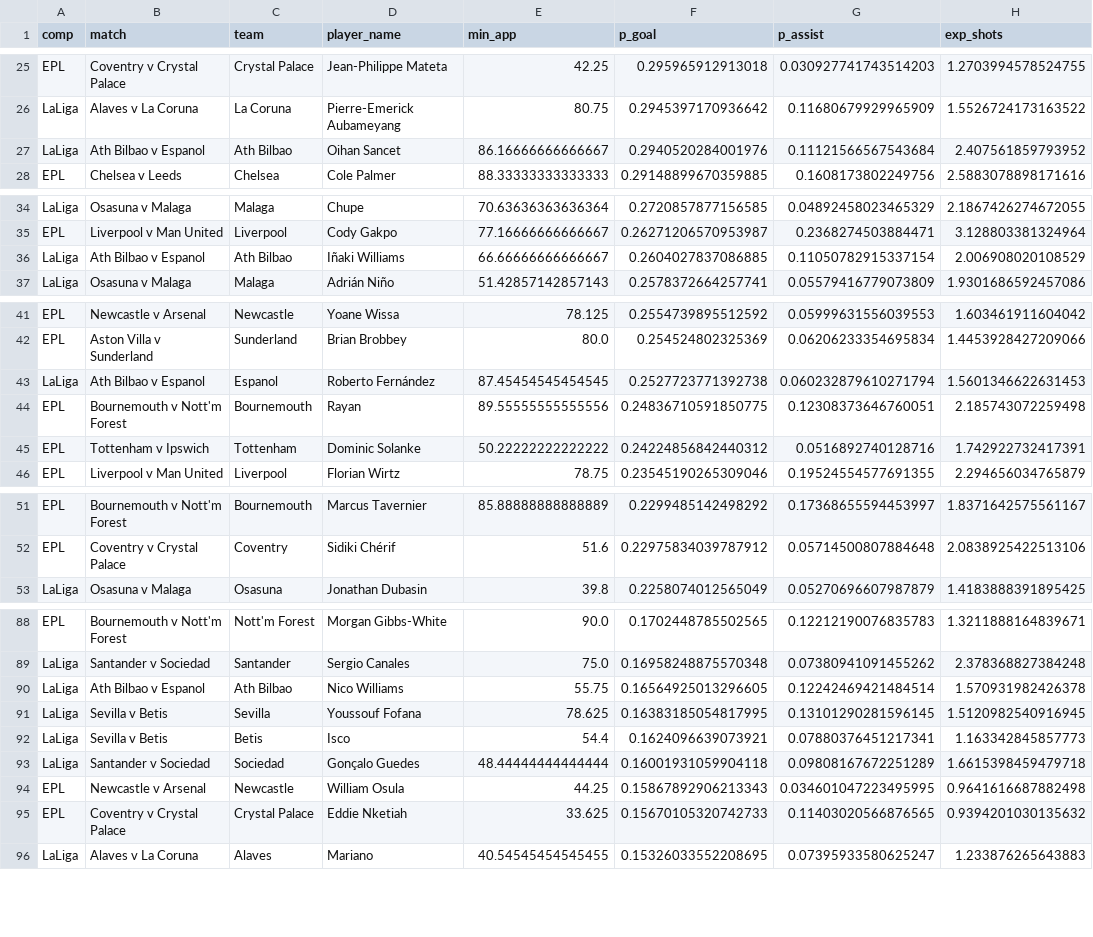
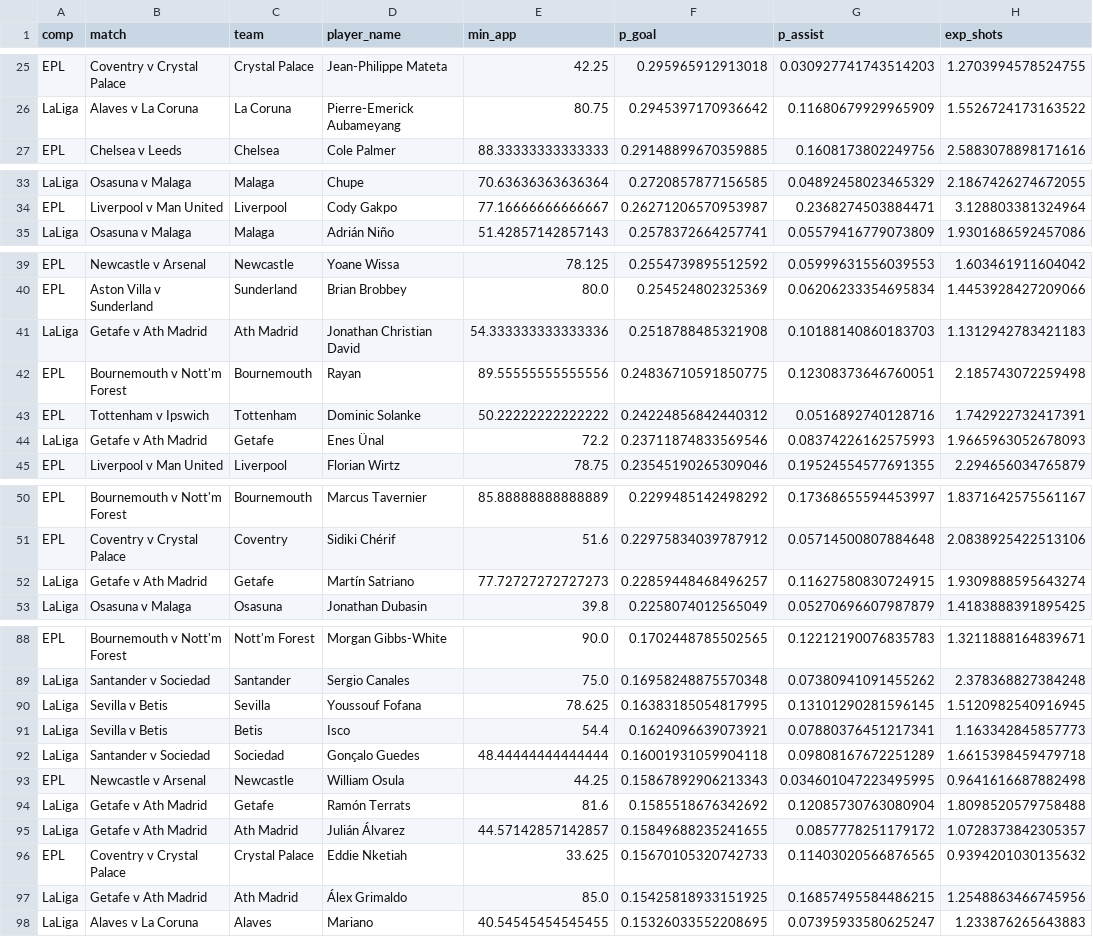
Before and after one commit to sebastianmansour910-art/epl-predictor, a CSV file: data/props_model.csv, drawn as a sheet; only a part is shown, gaps mark what is left out; the diff covers the shown part only.

```diff
--- a/data/props_model.csv
+++ b/data/props_model.csv
@@ -26,3 +26,2 @@ EPL,Coventry v Crystal Palace,Crystal Palace,Jean-Philippe Mateta,42.25,0.295965
 LaLiga,Alaves v La Coruna,La Coruna,Pierre-Emerick Aubameyang,80.75,0.2945397170936642,0.11680679929965909,1.5526724173163522
-LaLiga,Ath Bilbao v Espanol,Ath Bilbao,Oihan Sancet,86.16666666666667,0.2940520284001976,0.11121566567543684,2.407561859793952
 EPL,Chelsea v Leeds,Chelsea,Cole Palmer,88.33333333333333,0.29148899670359885,0.1608173802249756,2.5883078898171616
@@ -35,3 +34,2 @@ LaLiga,Osasuna v Malaga,Malaga,Chupe,70.63636363636364,0.2720857877156585,0.0489
 EPL,Liverpool v Man United,Liverpool,Cody Gakpo,77.16666666666667,0.26271206570953987,0.2368274503884471,3.128803381324964
-LaLiga,Ath Bilbao v Espanol,Ath Bilbao,Iñaki Williams,66.66666666666667,0.2604027837086885,0.11050782915337154,2.006908020108529
 LaLiga,Osasuna v Malaga,Malaga,Adrián Niño,51.42857142857143,0.2578372664257741,0.05579416779073809,1.9301686592457086
@@ -42,5 +40,6 @@ EPL,Newcastle v Arsenal,Newcastle,Yoane Wissa,78.125,0.2554739895512592,0.059996
 EPL,Aston Villa v Sunderland,Sunderland,Brian Brobbey,80.0,0.254524802325369,0.06206233354695834,1.4453928427209066
-LaLiga,Ath Bilbao v Espanol,Espanol,Roberto Fernández,87.45454545454545,0.2527723771392738,0.060232879610271794,1.5601346622631453
+LaLiga,Getafe v Ath Madrid,Ath Madrid,Jonathan Christian David,54.333333333333336,0.2518788485321908,0.10188140860183703,1.1312942783421183
 EPL,Bournemouth v Nott'm Forest,Bournemouth,Rayan,89.55555555555556,0.24836710591850775,0.12308373646760051,2.185743072259498
 EPL,Tottenham v Ipswich,Tottenham,Dominic Solanke,50.22222222222222,0.24224856842440312,0.0516892740128716,1.742922732417391
+LaLiga,Getafe v Ath Madrid,Getafe,Enes Ünal,72.2,0.23711874833569546,0.08374226162575993,1.9665963052678093
 EPL,Liverpool v Man United,Liverpool,Florian Wirtz,78.75,0.23545190265309046,0.19524554577691355,2.294656034765879
@@ -52,2 +51,3 @@ EPL,Bournemouth v Nott'm Forest,Bournemouth,Marcus Tavernier,85.88888888888889,0
 EPL,Coventry v Crystal Palace,Coventry,Sidiki Chérif,51.6,0.22975834039787912,0.05714500807884648,2.0838925422513106
+LaLiga,Getafe v Ath Madrid,Getafe,Martín Satriano,77.72727272727273,0.22859448468496257,0.11627580830724915,1.9309888595643274
 LaLiga,Osasuna v Malaga,Osasuna,Jonathan Dubasin,39.8,0.2258074012565049,0.05270696607987879,1.4183888391895425
@@ -89,3 +89,2 @@ EPL,Bournemouth v Nott'm Forest,Nott'm Forest,Morgan Gibbs-White,90.0,0.17024487
 LaLiga,Santander v Sociedad,Santander,Sergio Canales,75.0,0.16958248875570348,0.07380941091455262,2.378368827384248
-LaLiga,Ath Bilbao v Espanol,Ath Bilbao,Nico Williams,55.75,0.16564925013296605,0.12242469421484514,1.570931982426378
 LaLiga,Sevilla v Betis,Sevilla,Youssouf Fofana,78.625,0.16383185054817995,0.13101290281596145,1.5120982540916945
@@ -94,3 +93,6 @@ LaLiga,Santander v Sociedad,Sociedad,Gonçalo Guedes,48.44444444444444,0.1600193
 EPL,Newcastle v Arsenal,Newcastle,William Osula,44.25,0.15867892906213343,0.034601047223495995,0.9641616687882498
+LaLiga,Getafe v Ath Madrid,Getafe,Ramón Terrats,81.6,0.1585518676342692,0.12085730763080904,1.8098520579758488
+LaLiga,Getafe v Ath Madrid,Ath Madrid,Julián Álvarez,44.57142857142857,0.15849688235241655,0.0857778251179172,1.0728373842305357
 EPL,Coventry v Crystal Palace,Crystal Palace,Eddie Nketiah,33.625,0.15670105320742733,0.11403020566876565,0.9394201030135632
+LaLiga,Getafe v Ath Madrid,Ath Madrid,Álex Grimaldo,85.0,0.15425818933151925,0.16857495584486215,1.2548863466745956
 LaLiga,Alaves v La Coruna,Alaves,Mariano,40.54545454545455,0.15326033552208695,0.07395933580625247,1.233876265643883
```
Also changed, not shown: 2 added rows and 4 removed rows elsewhere in this file, data/props_ledger.csv, 11 other files.
